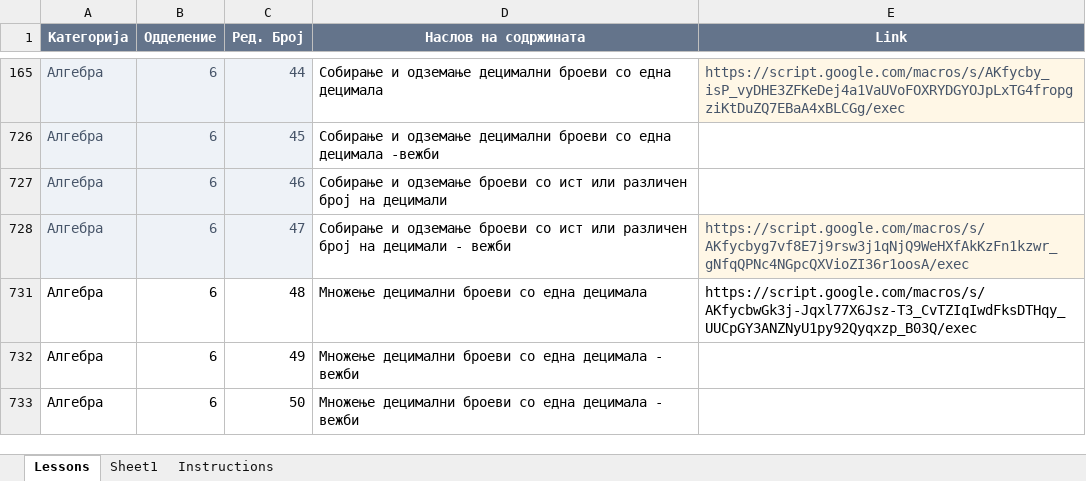
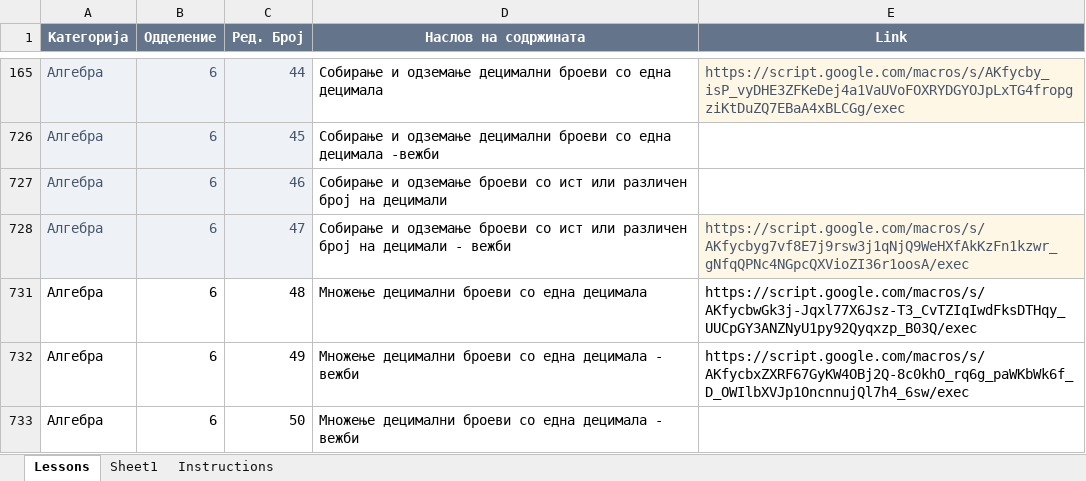
Before and after one commit to IK-cod/Matematika, an Excel workbook: data/lessons.xlsx, sheet Lessons, drawn as a sheet; only a part is shown, gaps mark what is left out; values as stored, in another font and other column widths than the file's, no borders; table styles not drawn; the diff names each change by its address in the sheet, - before the commit and + after, or states it on an @@ line.

Commit message:
Add files via upload

```diff
--- a/data/lessons.xlsx (sheet Lessons)
+++ b/data/lessons.xlsx (sheet Lessons)
-E732 (Link): (empty)
+E732 (Link): https://script.google.com/macros/s/AKfycbxZXRF67GyKW4OBj2Q-8c0khO_rq6g_paWKbWk6f_D_OWIlbXVJp1OncnnujQl7h4_6sw/exec
```
